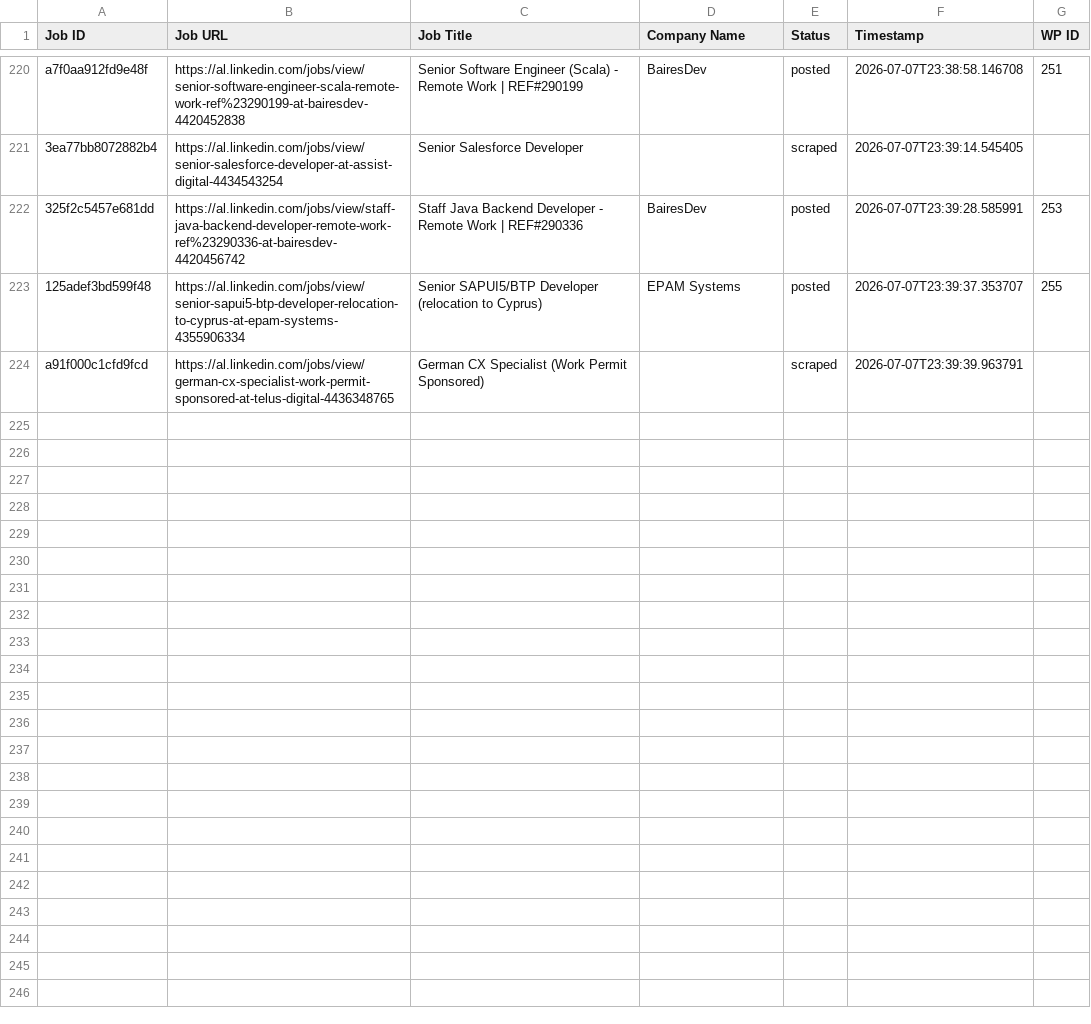
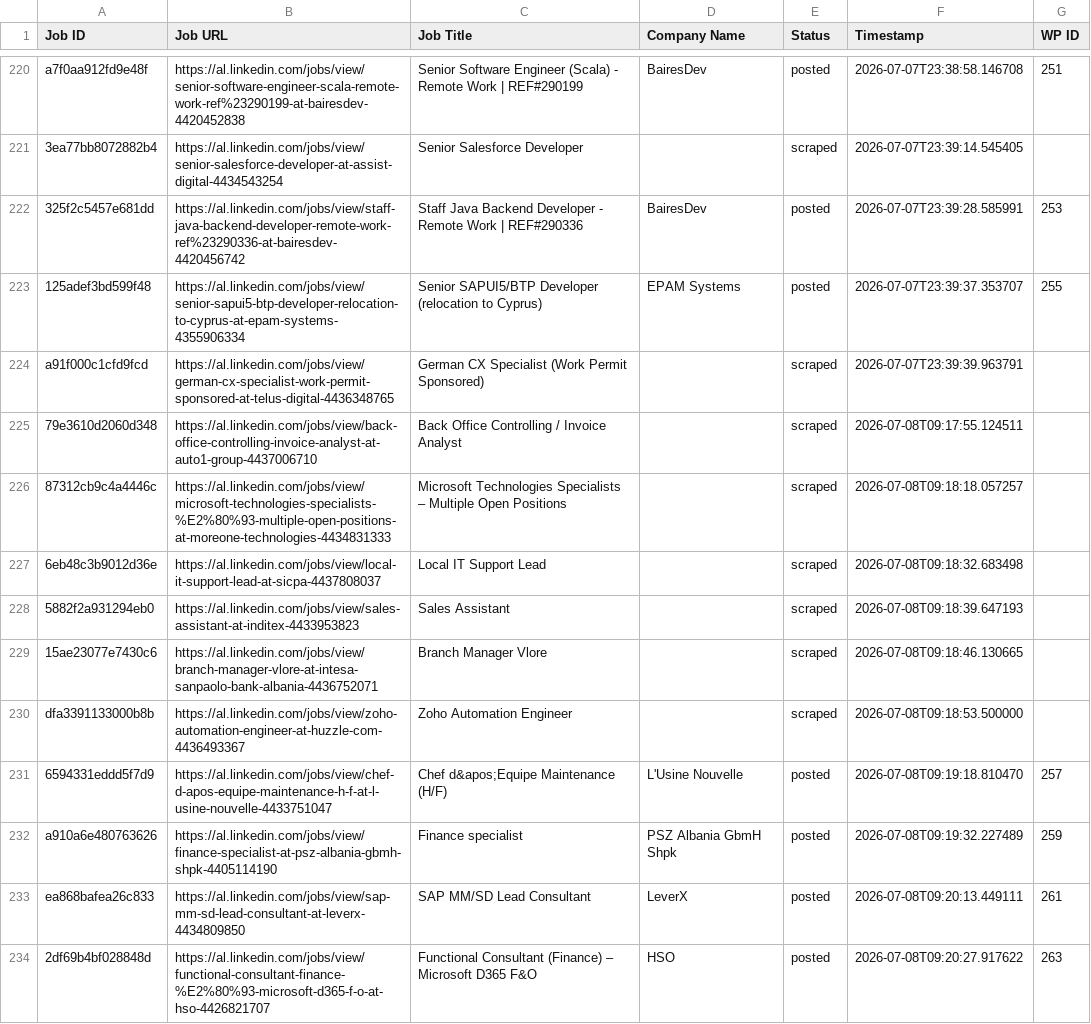
Before and after one commit to vindoky/al, a CSV file: processed_jobs.csv, drawn as a sheet; only a part is shown, gaps mark what is left out; the diff covers the shown part only; the diff names each change by its address in the sheet, - before the commit and + after, or states it on an @@ line.

```diff
--- a/processed_jobs.csv
+++ b/processed_jobs.csv
+row 225: 79e3610d2060d348 | https://al.linkedin.com/jobs/view/back-office-controlling-invoice-analyst-at-auto1-group-4437006710 | Back Office Controlling / Invoice Analyst |  | scraped | 2026-07-08T09:17:55.124511
+row 226: 87312cb9c4a4446c | https://al.linkedin.com/jobs/view/microsoft-technologies-specialists-%E2%80%93-multiple-open-positions-at-moreone-technologies-4434831333 | Microsoft Technologies Specialists – Multiple Open Positions |  | scraped | 2026-07-08T09:18:18.057257
+row 227: 6eb48c3b9012d36e | https://al.linkedin.com/jobs/view/local-it-support-lead-at-sicpa-4437808037 | Local IT Support Lead |  | scraped | 2026-07-08T09:18:32.683498
+row 228: 5882f2a931294eb0 | https://al.linkedin.com/jobs/view/sales-assistant-at-inditex-4433953823 | Sales Assistant |  | scraped | 2026-07-08T09:18:39.647193
+row 229: 15ae23077e7430c6 | https://al.linkedin.com/jobs/view/branch-manager-vlore-at-intesa-sanpaolo-bank-albania-4436752071 | Branch Manager Vlore |  | scraped | 2026-07-08T09:18:46.130665
+row 230: dfa3391133000b8b | https://al.linkedin.com/jobs/view/zoho-automation-engineer-at-huzzle-com-4436493367 | Zoho Automation Engineer |  | scraped | 2026-07-08T09:18:53.500000
+row 231: 6594331eddd5f7d9 | https://al.linkedin.com/jobs/view/chef-d-apos-equipe-maintenance-h-f-at-l-usine-nouvelle-4433751047 | Chef d&apos;Equipe Maintenance (H/F) | L'Usine Nouvelle | posted | 2026-07-08T09:19:18.810470 | 257
+row 232: a910a6e480763626 | https://al.linkedin.com/jobs/view/finance-specialist-at-psz-albania-gbmh-shpk-4405114190 | Finance specialist | PSZ Albania GbmH Shpk | posted | 2026-07-08T09:19:32.227489 | 259
+row 233: ea868bafea26c833 | https://al.linkedin.com/jobs/view/sap-mm-sd-lead-consultant-at-leverx-4434809850 | SAP MM/SD Lead Consultant | LeverX | posted | 2026-07-08T09:20:13.449111 | 261
+row 234: 2df69b4bf028848d | https://al.linkedin.com/jobs/view/functional-consultant-finance-%E2%80%93-microsoft-d365-f-o-at-hso-4426821707 | Functional Consultant (Finance) – Microsoft D365 F&O | HSO | posted | 2026-07-08T09:20:27.917622 | 263
```
Also changed, not shown: 19 added rows elsewhere in this file.
